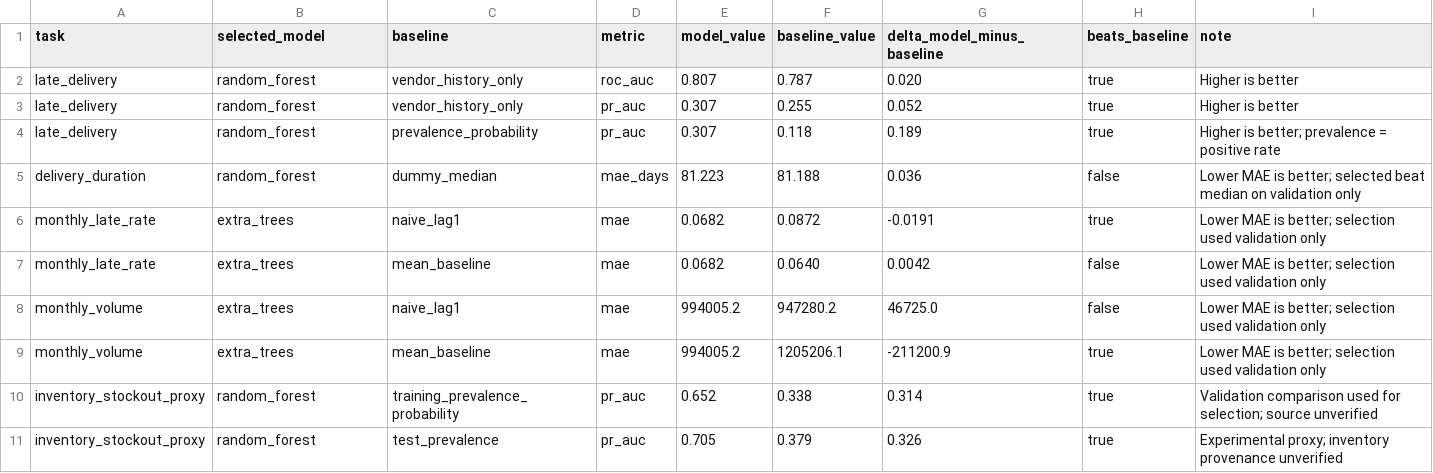
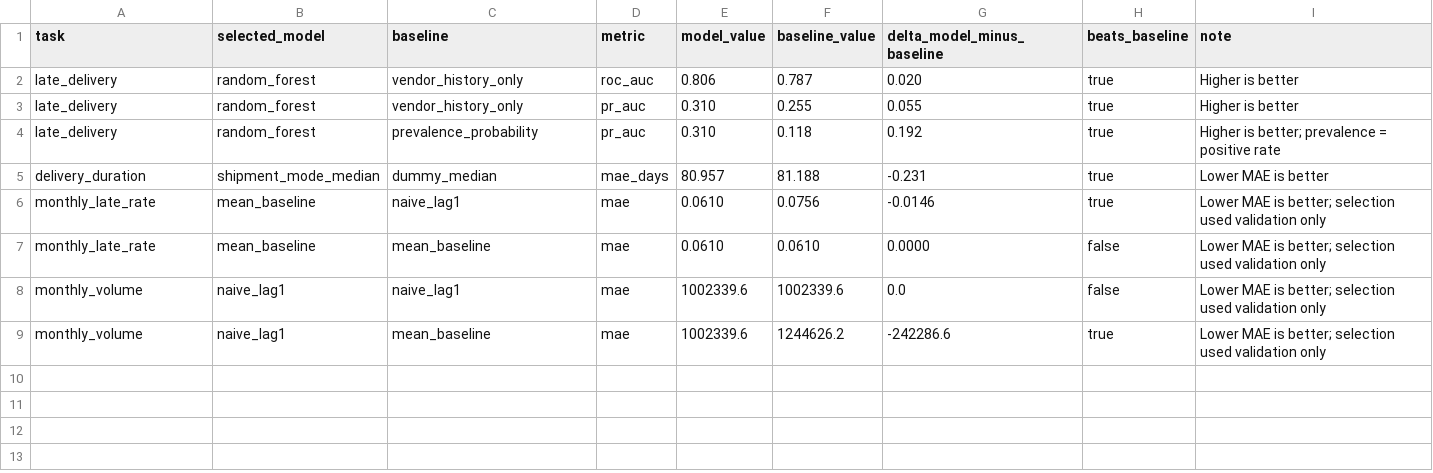
Before and after one commit to AleenaAhmed007/SCOPE, a CSV file: reports/metrics/model_vs_baseline_comparison.csv, drawn as a sheet.

```diff
--- a/reports/metrics/model_vs_baseline_comparison.csv
+++ b/reports/metrics/model_vs_baseline_comparison.csv
@@ -1,11 +1,9 @@
 task,selected_model,baseline,metric,model_value,baseline_value,delta_model_minus_baseline,beats_baseline,note
-late_delivery,random_forest,vendor_history_only,roc_auc,0.807,0.787,0.020,true,Higher is better
-late_delivery,random_forest,vendor_history_only,pr_auc,0.307,0.255,0.052,true,Higher is better
-late_delivery,random_forest,prevalence_probability,pr_auc,0.307,0.118,0.189,true,Higher is better; prevalence = positive rate
-delivery_duration,random_forest,dummy_median,mae_days,81.223,81.188,0.036,false,Lower MAE is better; selected beat median on validation only
-monthly_late_rate,extra_trees,naive_lag1,mae,0.0682,0.0872,-0.0191,true,Lower MAE is better; selection used validation only
-monthly_late_rate,extra_trees,mean_baseline,mae,0.0682,0.0640,0.0042,false,Lower MAE is better; selection used validation only
-monthly_volume,extra_trees,naive_lag1,mae,994005.2,947280.2,46725.0,false,Lower MAE is better; selection used validation only
-monthly_volume,extra_trees,mean_baseline,mae,994005.2,1205206.1,-211200.9,true,Lower MAE is better; selection used validation only
-inventory_stockout_proxy,random_forest,training_prevalence_probability,pr_auc,0.652,0.338,0.314,true,Validation comparison used for selection; source unverified
-inventory_stockout_proxy,random_forest,test_prevalence,pr_auc,0.705,0.379,0.326,true,Experimental proxy; inventory provenance unverified
+late_delivery,random_forest,vendor_history_only,roc_auc,0.806,0.787,0.020,true,Higher is better
+late_delivery,random_forest,vendor_history_only,pr_auc,0.310,0.255,0.055,true,Higher is better
+late_delivery,random_forest,prevalence_probability,pr_auc,0.310,0.118,0.192,true,Higher is better; prevalence = positive rate
+delivery_duration,shipment_mode_median,dummy_median,mae_days,80.957,81.188,-0.231,true,Lower MAE is better
+monthly_late_rate,mean_baseline,naive_lag1,mae,0.0610,0.0756,-0.0146,true,Lower MAE is better; selection used validation only
+monthly_late_rate,mean_baseline,mean_baseline,mae,0.0610,0.0610,0.0000,false,Lower MAE is better; selection used validation only
+monthly_volume,naive_lag1,naive_lag1,mae,1002339.6,1002339.6,0.0,false,Lower MAE is better; selection used validation only
+monthly_volume,naive_lag1,mean_baseline,mae,1002339.6,1244626.2,-242286.6,true,Lower MAE is better; selection used validation only
```
Also changed, not shown: reports/metrics/model_results_duration.csv, reports/metrics/model_results_forecasting.csv, 10 other files.
